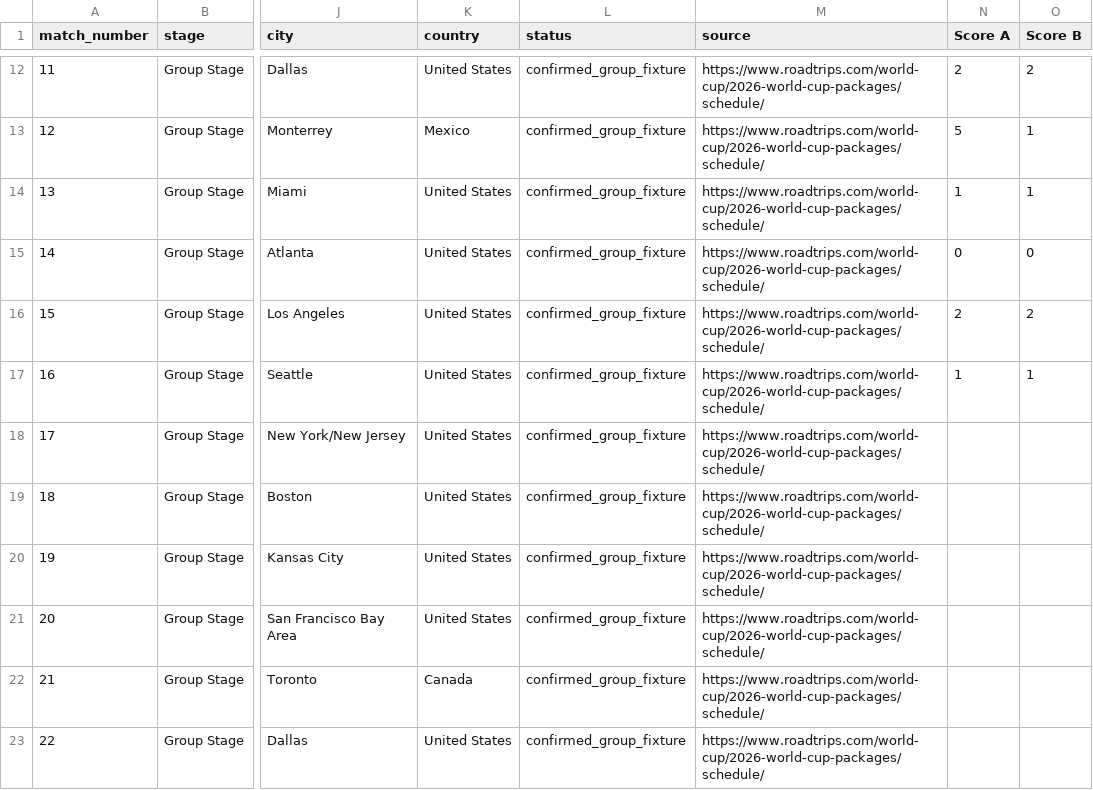
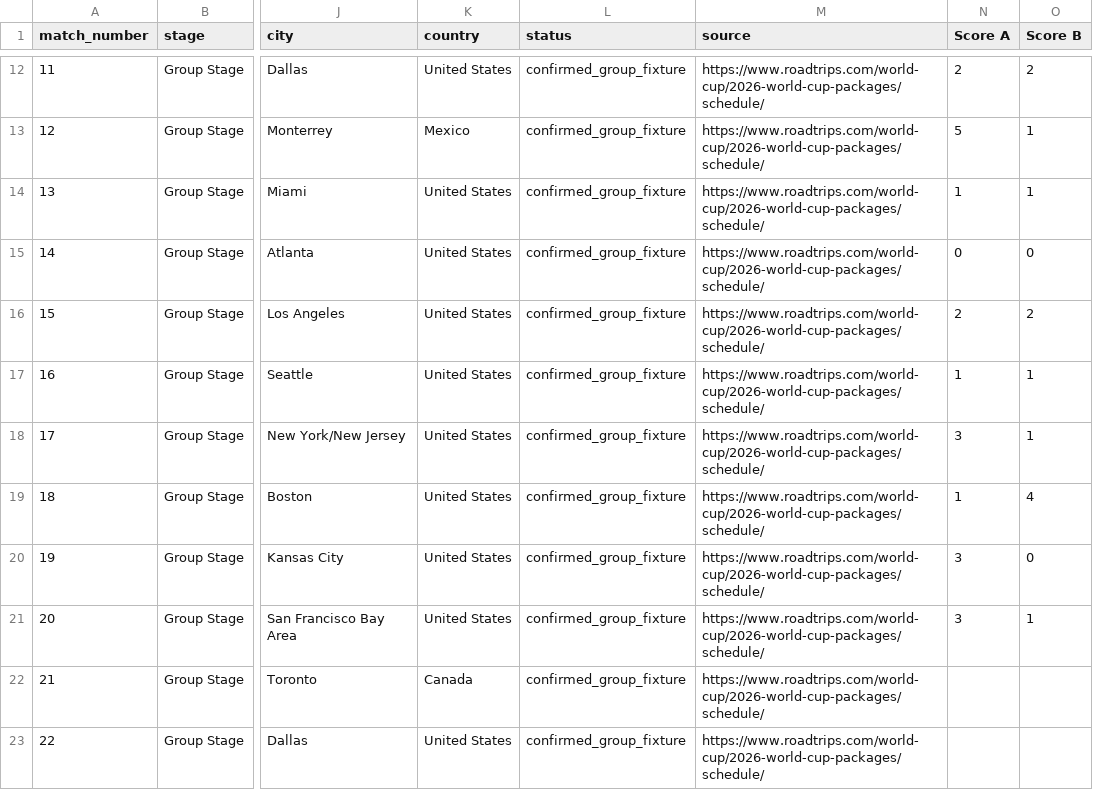
Before and after one commit to douglasatait/world-cup-sweeper, a CSV file: data/world-cup-2026-schedule.csv, drawn as a sheet; only a part is shown, gaps mark what is left out; the diff names each change by its address in the sheet, - before the commit and + after, or states it on an @@ line.

Commit message:
tuesday scores

```diff
--- a/data/world-cup-2026-schedule.csv
+++ b/data/world-cup-2026-schedule.csv
-N18 (Score A): (empty)
+N18 (Score A): 3
-O18 (Score B): (empty)
+O18 (Score B): 1
-N19 (Score A): (empty)
+N19 (Score A): 1
-O19 (Score B): (empty)
+O19 (Score B): 4
-N20:N21 (Score A): (empty)
+N20:N21 (Score A): 3
-O20 (Score B): (empty)
+O20 (Score B): 0
-O21 (Score B): (empty)
+O21 (Score B): 1
```
